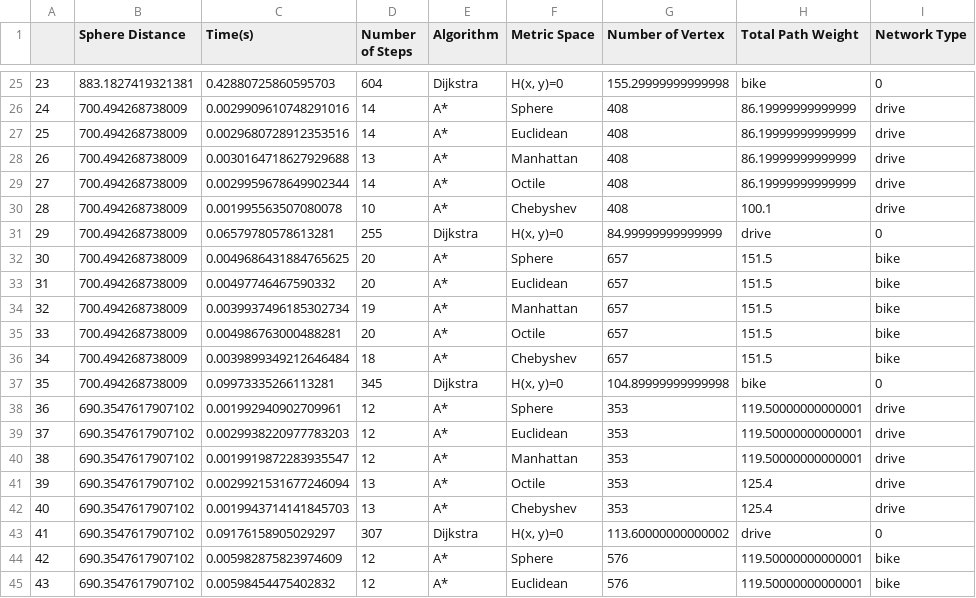
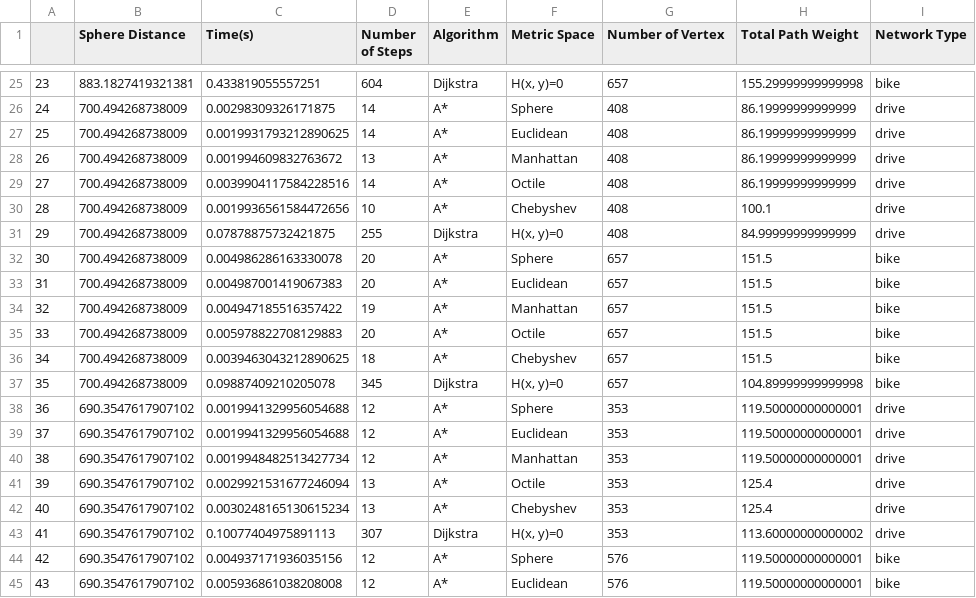
Before and after one commit to Matt88Ac/Heuristic-Algo-Final, a CSV file: our_data.csv, drawn as a sheet; only a part is shown, gaps mark what is left out; the diff covers the shown part only.

```diff
--- a/our_data.csv
+++ b/our_data.csv
@@ -25,21 +25,21 @@
-23,883.1827419321381,0.42880725860595703,604,Dijkstra,"H(x, y)=0",155.29999999999998,bike,0
-24,700.494268738009,0.0029909610748291016,14,A*,Sphere,408,86.19999999999999,drive
-25,700.494268738009,0.0029680728912353516,14,A*,Euclidean,408,86.19999999999999,drive
-26,700.494268738009,0.0030164718627929688,13,A*,Manhattan,408,86.19999999999999,drive
-27,700.494268738009,0.0029959678649902344,14,A*,Octile,408,86.19999999999999,drive
-28,700.494268738009,0.001995563507080078,10,A*,Chebyshev,408,100.1,drive
-29,700.494268738009,0.06579780578613281,255,Dijkstra,"H(x, y)=0",84.99999999999999,drive,0
-30,700.494268738009,0.0049686431884765625,20,A*,Sphere,657,151.5,bike
-31,700.494268738009,0.00497746467590332,20,A*,Euclidean,657,151.5,bike
-32,700.494268738009,0.0039937496185302734,19,A*,Manhattan,657,151.5,bike
-33,700.494268738009,0.004986763000488281,20,A*,Octile,657,151.5,bike
-34,700.494268738009,0.0039899349212646484,18,A*,Chebyshev,657,151.5,bike
-35,700.494268738009,0.09973335266113281,345,Dijkstra,"H(x, y)=0",104.89999999999998,bike,0
-36,690.3547617907102,0.001992940902709961,12,A*,Sphere,353,119.50000000000001,drive
-37,690.3547617907102,0.0029938220977783203,12,A*,Euclidean,353,119.50000000000001,drive
-38,690.3547617907102,0.0019919872283935547,12,A*,Manhattan,353,119.50000000000001,drive
+23,883.1827419321381,0.433819055557251,604,Dijkstra,"H(x, y)=0",657,155.29999999999998,bike
+24,700.494268738009,0.00298309326171875,14,A*,Sphere,408,86.19999999999999,drive
+25,700.494268738009,0.0019931793212890625,14,A*,Euclidean,408,86.19999999999999,drive
+26,700.494268738009,0.001994609832763672,13,A*,Manhattan,408,86.19999999999999,drive
+27,700.494268738009,0.0039904117584228516,14,A*,Octile,408,86.19999999999999,drive
+28,700.494268738009,0.0019936561584472656,10,A*,Chebyshev,408,100.1,drive
+29,700.494268738009,0.07878875732421875,255,Dijkstra,"H(x, y)=0",408,84.99999999999999,drive
+30,700.494268738009,0.004986286163330078,20,A*,Sphere,657,151.5,bike
+31,700.494268738009,0.004987001419067383,20,A*,Euclidean,657,151.5,bike
+32,700.494268738009,0.004947185516357422,19,A*,Manhattan,657,151.5,bike
+33,700.494268738009,0.005978822708129883,20,A*,Octile,657,151.5,bike
+34,700.494268738009,0.0039463043212890625,18,A*,Chebyshev,657,151.5,bike
+35,700.494268738009,0.09887409210205078,345,Dijkstra,"H(x, y)=0",657,104.89999999999998,bike
+36,690.3547617907102,0.0019941329956054688,12,A*,Sphere,353,119.50000000000001,drive
+37,690.3547617907102,0.0019941329956054688,12,A*,Euclidean,353,119.50000000000001,drive
+38,690.3547617907102,0.0019948482513427734,12,A*,Manhattan,353,119.50000000000001,drive
 39,690.3547617907102,0.0029921531677246094,13,A*,Octile,353,125.4,drive
-40,690.3547617907102,0.0019943714141845703,13,A*,Chebyshev,353,125.4,drive
-41,690.3547617907102,0.09176158905029297,307,Dijkstra,"H(x, y)=0",113.60000000000002,drive,0
-42,690.3547617907102,0.005982875823974609,12,A*,Sphere,576,119.50000000000001,bike
-43,690.3547617907102,0.00598454475402832,12,A*,Euclidean,576,119.50000000000001,bike
+40,690.3547617907102,0.0030248165130615234,13,A*,Chebyshev,353,125.4,drive
+41,690.3547617907102,0.10077404975891113,307,Dijkstra,"H(x, y)=0",353,113.60000000000002,drive
+42,690.3547617907102,0.004937171936035156,12,A*,Sphere,576,119.50000000000001,bike
+43,690.3547617907102,0.005936861038208008,12,A*,Euclidean,576,119.50000000000001,bike
```
Also changed, not shown: 57 edited cells elsewhere in this file.
